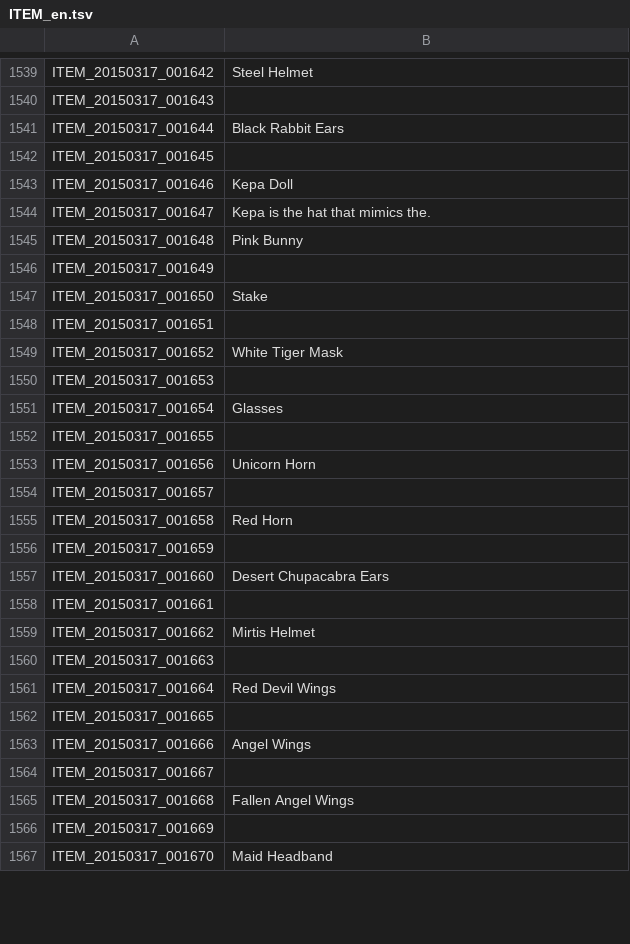
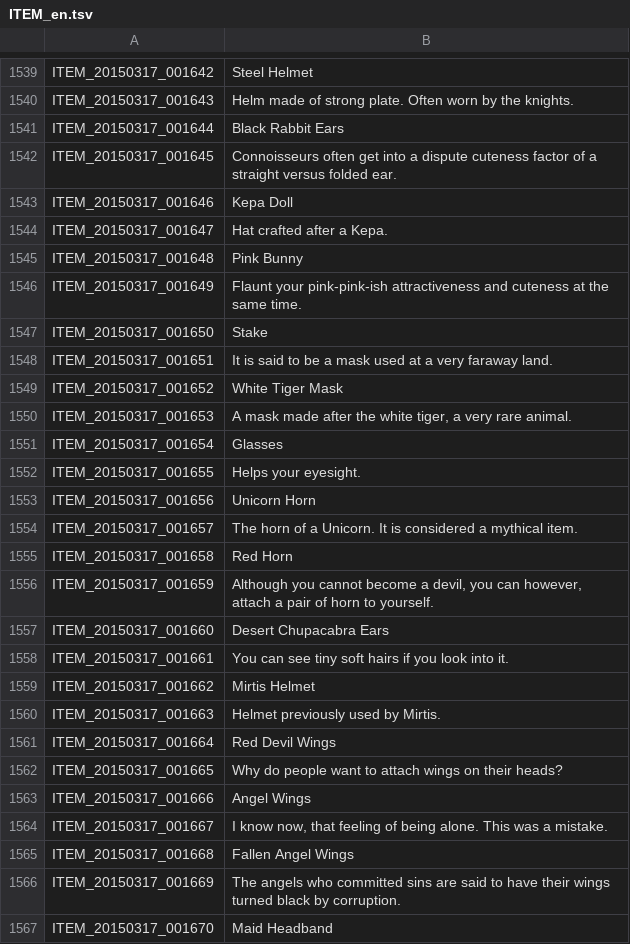
Before and after one commit to marikim/EnglishTranslation, a TSV file: ITEM_en.tsv, drawn as a sheet; only a part is shown, gaps mark what is left out; the diff covers the shown part only; the diff names each change by its address in the sheet, - before the commit and + after, or states it on an @@ line.

Commit message:
Update ITEM_en.tsv
ITEM_20150317_001596	렌즈에 색이 더해진 최신 유행의 인경입니다.
오타수정 '안경'

ITEM_20150317_001621	여우의 얼굴을 본다 만든 가면입니다. 이것을 쓰고 활동하는 암살자가 있었다고 합니다.
오타수정 '본따'

ITEM_20150317_001653	희귀한 동물이 백호를 본따 만든 가면입니다.
오타수정 '동물인'

ITEM_20150317_001667	천사날개 설명: 나 이젠 알아 혼자된 기분을 그건 착각이었어.

ITEM_20150317_001628	은머리장식
단단한 머리띠 형식이면 Silver Tiara / Headband
띠 없이 축 늘어지는 줄 형식의 장식이면 Head Decoration / Headpiece

ITEM_20150317_001704	요령
의도하신 단어의 뜻이 무엇인가요? '무엇인가를 효과적으로 잘 하는 방법' 의 요령인가요?

ITEM_20150317_001714	항마저
항마저가 무엇인가요? 모양이 어떻게 생긴 아이템이죠? 부적인가요?
KoSae라고 되어있는데 의미불명입니다. '항마' 효과를 봐서는 부적같은데, Holy Seal/Charm 또는 Hallowed Charm 등이 생각납니다.

ITEM_20150317_001715	악마형 몬스터의 방어력을 감소시킵니다.
악마형이 곧 마족인가요?   '--형' 과 '--족' 이 다른 분류 특성인지요?
악마형 = Devil type
악마형이지만 동물족이라든가,  인간형이지만 식물종이라든가도 가능한가요? 게임의 몬스터 상세타입/형/족 등에 대한 정보가 없어서 어려움이 있는거같습니다.

ITEM_20150317_001729	참
참은 영어의 Charm 을 지칭하는건가요? TRUE라고 되어있습니다만..

```diff
--- a/ITEM_en.tsv
+++ b/ITEM_en.tsv
-B1540: (empty)
+B1540: Helm made of strong plate. Often worn by the knights.
-B1542: (empty)
+B1542: Connoisseurs often get into a dispute cuteness factor of a straight versus folded ear.
-B1544: Kepa is the hat that mimics the.
+B1544: Hat crafted after a Kepa.
-B1546: (empty)
+B1546: Flaunt your pink-pink-ish attractiveness and cuteness at the same time.
-B1548: (empty)
+B1548: It is said to be a mask used at a very faraway land.
-B1550: (empty)
+B1550: A mask made after the white tiger, a very rare animal.
-B1552: (empty)
+B1552: Helps your eyesight.
-B1554: (empty)
+B1554: The horn of a Unicorn. It is considered a mythical item.
-B1556: (empty)
+B1556: Although you cannot become a devil, you can however, attach a pair of horn to yourself.
-B1558: (empty)
+B1558: You can see tiny soft hairs if you look into it.
-B1560: (empty)
+B1560: Helmet previously used by Mirtis.
-B1562: (empty)
+B1562: Why do people want to attach wings on their heads?
-B1564: (empty)
+B1564: I know now, that feeling of being alone. This was a mistake.
-B1566: (empty)
+B1566: The angels who committed sins are said to have their wings turned black by corruption.
```
Also changed, not shown: 68 edited cells elsewhere in this file.
